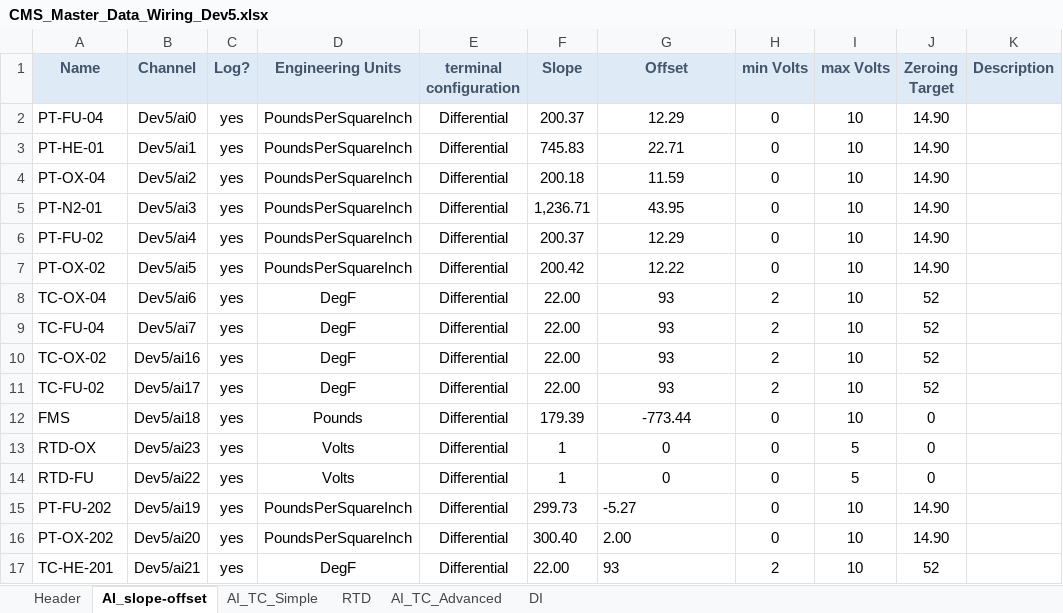
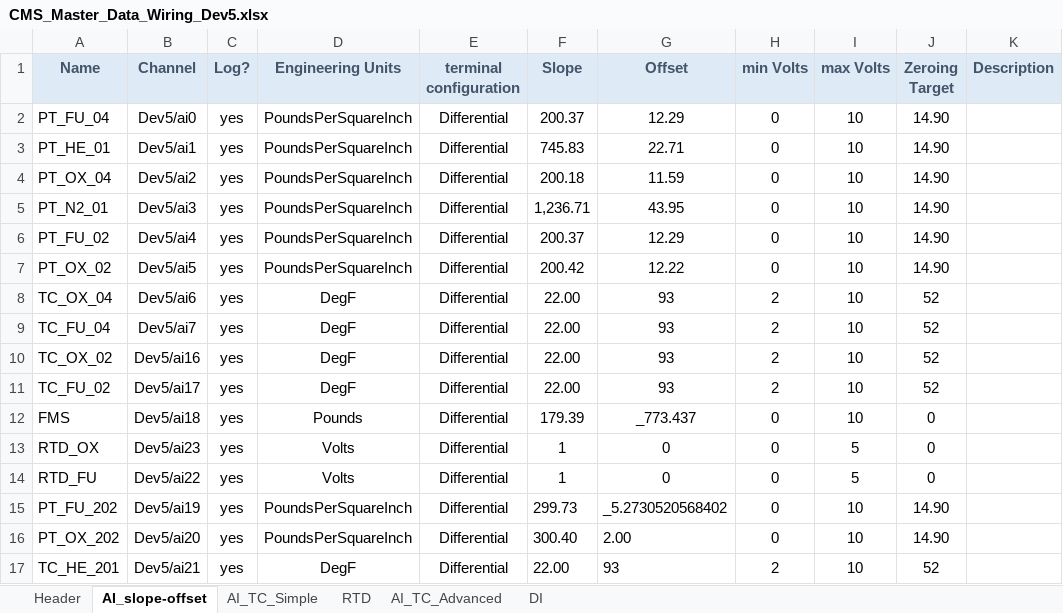
Before and after one commit to Purdue-Space-Program/PSPL_DAQ, an Excel workbook: daq_system/inputs/CMS_Master_Data_Wiring_Dev5.xlsx, sheet AI_slope-offset, drawn as a sheet; only a part is shown; values as stored, in another font and other column widths than the file's, no borders; the diff names each change by its address in the sheet, - before the commit and + after, or states it on an @@ line.

```diff
--- a/daq_system/inputs/CMS_Master_Data_Wiring_Dev5.xlsx (sheet AI_slope-offset)
+++ b/daq_system/inputs/CMS_Master_Data_Wiring_Dev5.xlsx (sheet AI_slope-offset)
-A2 (Name): PT-FU-04
+A2 (Name): PT_FU_04
-A3 (Name): PT-HE-01
+A3 (Name): PT_HE_01
-A4 (Name): PT-OX-04
+A4 (Name): PT_OX_04
-A5 (Name): PT-N2-01
+A5 (Name): PT_N2_01
-A6 (Name): PT-FU-02
+A6 (Name): PT_FU_02
-A7 (Name): PT-OX-02
+A7 (Name): PT_OX_02
-A8 (Name): TC-OX-04
+A8 (Name): TC_OX_04
-A9 (Name): TC-FU-04
+A9 (Name): TC_FU_04
-A10 (Name): TC-OX-02
+A10 (Name): TC_OX_02
-A11 (Name): TC-FU-02
+A11 (Name): TC_FU_02
-G12 (Offset): -773.44
+G12 (Offset): _773.437
-A13 (Name): RTD-OX
+A13 (Name): RTD_OX
-A14 (Name): RTD-FU
+A14 (Name): RTD_FU
-A15 (Name): PT-FU-202
+A15 (Name): PT_FU_202
-G15 (Offset): -5.27
+G15 (Offset): _5.2730520568402
-A16 (Name): PT-OX-202
+A16 (Name): PT_OX_202
-A17 (Name): TC-HE-201
+A17 (Name): TC_HE_201
```
Also changed, not shown: sheet DI, daq_system/inputs/CMS_Master_Control_Wiring_Dev5.xlsx, daq_system/inputs/CMS_Master_Control_Wiring_Dev6.xlsx, 1 other file.
